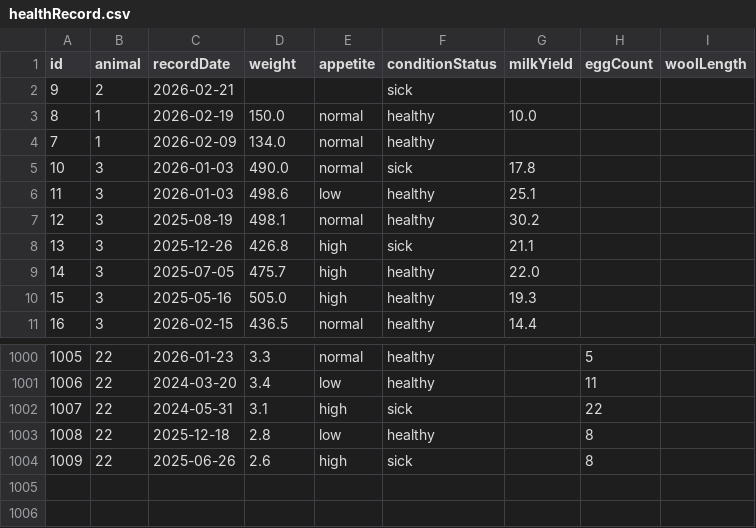
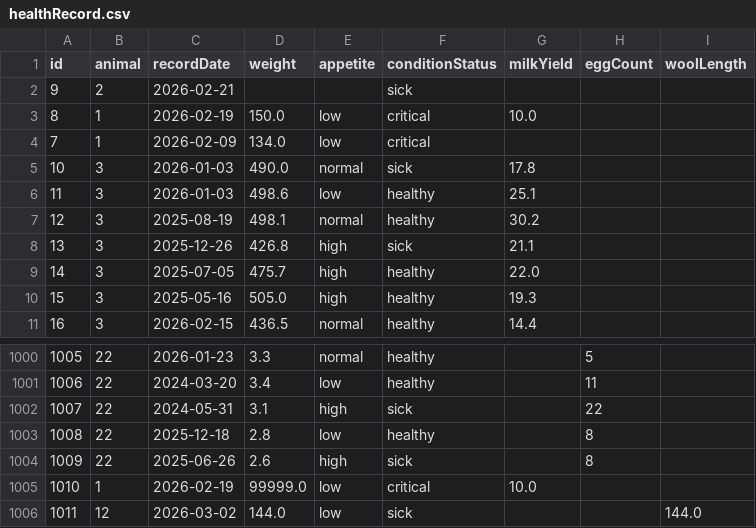
Before and after one commit to Ahd-2005/AgriSense-360, a CSV file: src/main/python/healthRecord.csv, drawn as a sheet; only a part is shown, gaps mark what is left out.

```diff
--- a/src/main/python/healthRecord.csv
+++ b/src/main/python/healthRecord.csv
@@ -2,4 +2,4 @@ id,animal,recordDate,weight,appetite,conditionStatus,milkYield,eggCount,woolLeng
 9,2,2026-02-21,,,sick,,,
-8,1,2026-02-19,150.0,normal,healthy,10.0,,
-7,1,2026-02-09,134.0,normal,healthy,,,
+8,1,2026-02-19,150.0,low,critical,10.0,,
+7,1,2026-02-09,134.0,low,critical,,,
 10,3,2026-01-03,490.0,normal,sick,17.8,,
@@ -1004 +1004,3 @@ id,animal,recordDate,weight,appetite,conditionStatus,milkYield,eggCount,woolLeng
 1009,22,2025-06-26,2.6,high,sick,,8,
+1010,1,2026-02-19,99999.0,low,critical,10.0,,
+1011,12,2026-03-02,144.0,low,sick,,,144.0
```
Also changed, not shown: src/main/python/animal.csv, 3 other files.
